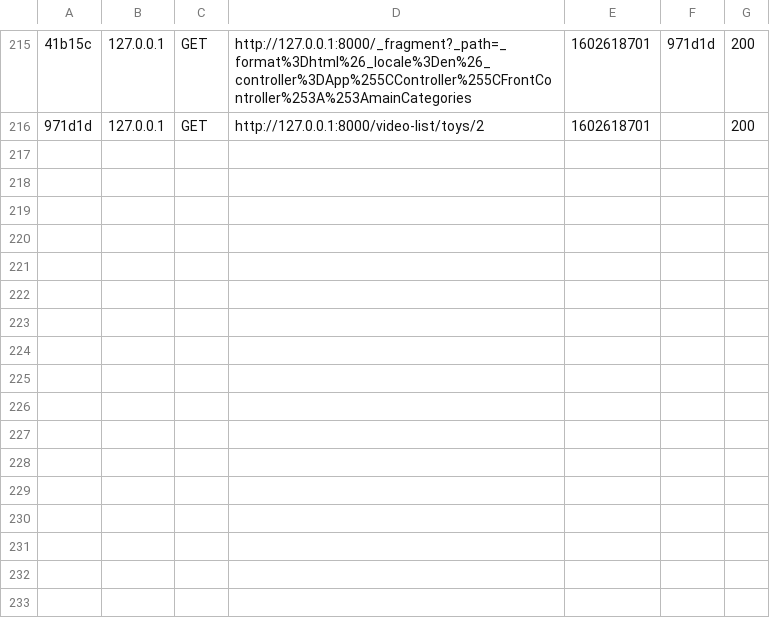
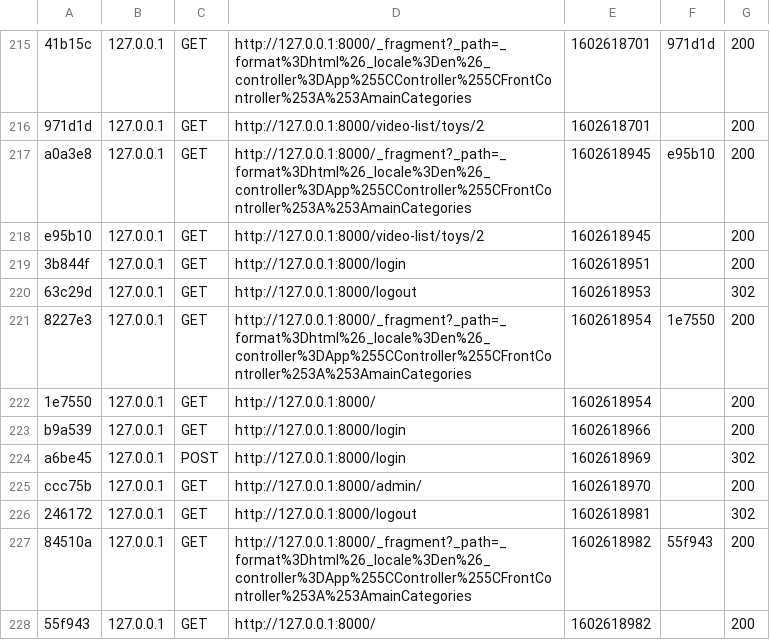
Before and after one commit to adrianstawarz98/Video-Sharing-Platform, a CSV file: var/cache/dev/profiler/index.csv, drawn as a sheet; only a part is shown, gaps mark what is left out; the diff names each change by its address in the sheet, - before the commit and + after, or states it on an @@ line.

```diff
--- a/var/cache/dev/profiler/index.csv
+++ b/var/cache/dev/profiler/index.csv
+row 217: a0a3e8 | 127.0.0.1 | GET | http://127.0.0.1:8000/_fragment?_path=_format%3Dhtml%26_locale%3Den%26_controller%3DApp%255CController%255CFrontController%253A%253AmainCategories | 1602618945 | e95b10 | 200
+row 218: e95b10 | 127.0.0.1 | GET | http://127.0.0.1:8000/video-list/toys/2 | 1602618945 |  | 200
+row 219: 3b844f | 127.0.0.1 | GET | http://127.0.0.1:8000/login | 1602618951 |  | 200
+row 220: 63c29d | 127.0.0.1 | GET | http://127.0.0.1:8000/logout | 1602618953 |  | 302
+row 221: 8227e3 | 127.0.0.1 | GET | http://127.0.0.1:8000/_fragment?_path=_format%3Dhtml%26_locale%3Den%26_controller%3DApp%255CController%255CFrontController%253A%253AmainCategories | 1602618954 | 1e7550 | 200
+row 222: 1e7550 | 127.0.0.1 | GET | http://127.0.0.1:8000/ | 1602618954 |  | 200
+row 223: b9a539 | 127.0.0.1 | GET | http://127.0.0.1:8000/login | 1602618966 |  | 200
+row 224: a6be45 | 127.0.0.1 | POST | http://127.0.0.1:8000/login | 1602618969 |  | 302
+row 225: ccc75b | 127.0.0.1 | GET | http://127.0.0.1:8000/admin/ | 1602618970 |  | 200
+row 226: 246172 | 127.0.0.1 | GET | http://127.0.0.1:8000/logout | 1602618981 |  | 302
+row 227: 84510a | 127.0.0.1 | GET | http://127.0.0.1:8000/_fragment?_path=_format%3Dhtml%26_locale%3Den%26_controller%3DApp%255CController%255CFrontController%253A%253AmainCategories | 1602618982 | 55f943 | 200
+row 228: 55f943 | 127.0.0.1 | GET | http://127.0.0.1:8000/ | 1602618982 |  | 200
```
Also changed, not shown: 2 other files.
